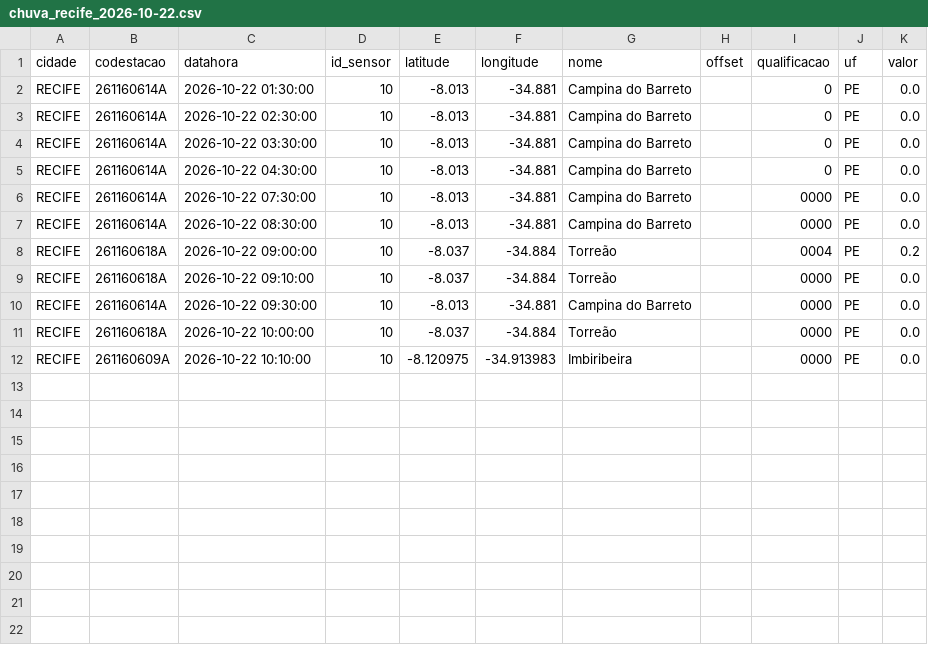
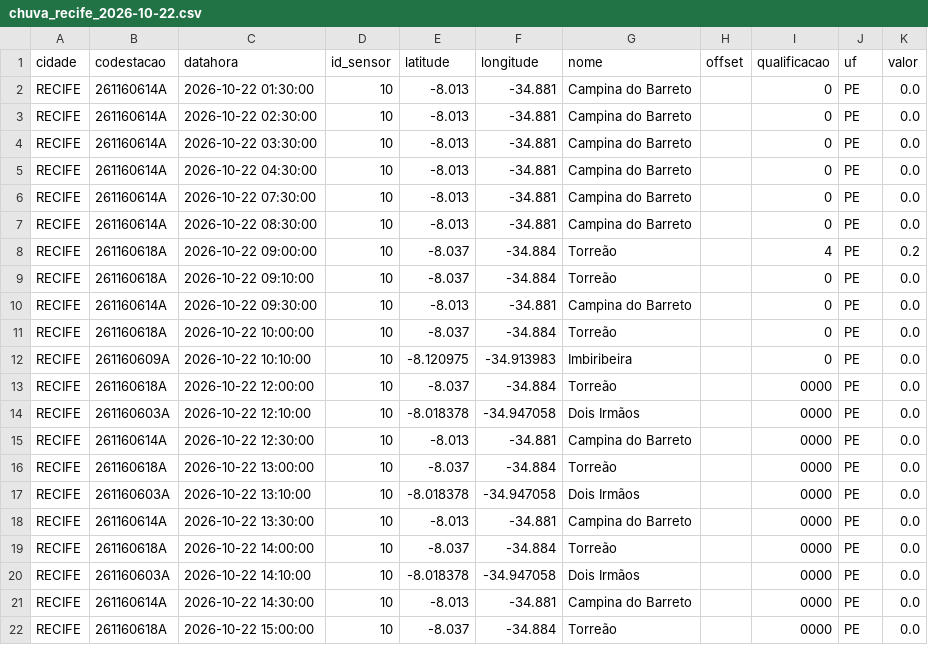
Before and after one commit to RafaellaB/risk-today-apps, a CSV file: chuva_recife_2026-10-22.csv, drawn as a sheet.

```diff
--- a/chuva_recife_2026-10-22.csv
+++ b/chuva_recife_2026-10-22.csv
@@ -5,8 +5,18 @@ RECIFE,261160614A,2026-10-22 03:30:00,10,-8.013,-34.881,Campina do Barreto,,0,PE
 RECIFE,261160614A,2026-10-22 04:30:00,10,-8.013,-34.881,Campina do Barreto,,0,PE,0.0
-RECIFE,261160614A,2026-10-22 07:30:00,10,-8.013,-34.881,Campina do Barreto,,0000,PE,0.0
-RECIFE,261160614A,2026-10-22 08:30:00,10,-8.013,-34.881,Campina do Barreto,,0000,PE,0.0
-RECIFE,261160618A,2026-10-22 09:00:00,10,-8.037,-34.884,Torreão,,0004,PE,0.2
-RECIFE,261160618A,2026-10-22 09:10:00,10,-8.037,-34.884,Torreão,,0000,PE,0.0
-RECIFE,261160614A,2026-10-22 09:30:00,10,-8.013,-34.881,Campina do Barreto,,0000,PE,0.0
-RECIFE,261160618A,2026-10-22 10:00:00,10,-8.037,-34.884,Torreão,,0000,PE,0.0
-RECIFE,261160609A,2026-10-22 10:10:00,10,-8.120975,-34.913983,Imbiribeira,,0000,PE,0.0
+RECIFE,261160614A,2026-10-22 07:30:00,10,-8.013,-34.881,Campina do Barreto,,0,PE,0.0
+RECIFE,261160614A,2026-10-22 08:30:00,10,-8.013,-34.881,Campina do Barreto,,0,PE,0.0
+RECIFE,261160618A,2026-10-22 09:00:00,10,-8.037,-34.884,Torreão,,4,PE,0.2
+RECIFE,261160618A,2026-10-22 09:10:00,10,-8.037,-34.884,Torreão,,0,PE,0.0
+RECIFE,261160614A,2026-10-22 09:30:00,10,-8.013,-34.881,Campina do Barreto,,0,PE,0.0
+RECIFE,261160618A,2026-10-22 10:00:00,10,-8.037,-34.884,Torreão,,0,PE,0.0
+RECIFE,261160609A,2026-10-22 10:10:00,10,-8.120975,-34.913983,Imbiribeira,,0,PE,0.0
+RECIFE,261160618A,2026-10-22 12:00:00,10,-8.037,-34.884,Torreão,,0000,PE,0.0
+RECIFE,261160603A,2026-10-22 12:10:00,10,-8.018378,-34.947058,Dois Irmãos,,0000,PE,0.0
+RECIFE,261160614A,2026-10-22 12:30:00,10,-8.013,-34.881,Campina do Barreto,,0000,PE,0.0
+RECIFE,261160618A,2026-10-22 13:00:00,10,-8.037,-34.884,Torreão,,0000,PE,0.0
+RECIFE,261160603A,2026-10-22 13:10:00,10,-8.018378,-34.947058,Dois Irmãos,,0000,PE,0.0
+RECIFE,261160614A,2026-10-22 13:30:00,10,-8.013,-34.881,Campina do Barreto,,0000,PE,0.0
+RECIFE,261160618A,2026-10-22 14:00:00,10,-8.037,-34.884,Torreão,,0000,PE,0.0
+RECIFE,261160603A,2026-10-22 14:10:00,10,-8.018378,-34.947058,Dois Irmãos,,0000,PE,0.0
+RECIFE,261160614A,2026-10-22 14:30:00,10,-8.013,-34.881,Campina do Barreto,,0000,PE,0.0
+RECIFE,261160618A,2026-10-22 15:00:00,10,-8.037,-34.884,Torreão,,0000,PE,0.0
```
